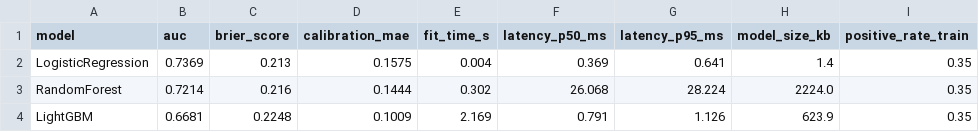
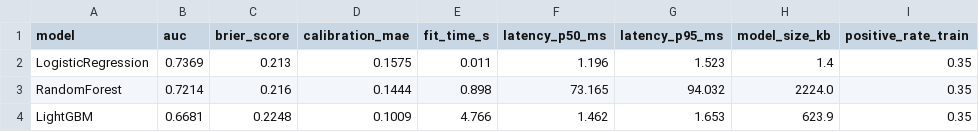
Before and after one commit to celestemendez007/Syntropy, a CSV file: research/ba_a_tiempo/outputs/risk_benchmark.csv, drawn as a sheet; only a part is shown; the diff names each change by its address in the sheet, - before the commit and + after, or states it on an @@ line.

```diff
--- a/research/ba_a_tiempo/outputs/risk_benchmark.csv
+++ b/research/ba_a_tiempo/outputs/risk_benchmark.csv
-E2 (fit_time_s): 0.004
+E2 (fit_time_s): 0.011
-F2 (latency_p50_ms): 0.369
+F2 (latency_p50_ms): 1.196
-G2 (latency_p95_ms): 0.641
+G2 (latency_p95_ms): 1.523
-E3 (fit_time_s): 0.302
+E3 (fit_time_s): 0.898
-F3 (latency_p50_ms): 26.068
+F3 (latency_p50_ms): 73.165
-G3 (latency_p95_ms): 28.224
+G3 (latency_p95_ms): 94.032
-E4 (fit_time_s): 2.169
+E4 (fit_time_s): 4.766
-F4 (latency_p50_ms): 0.791
+F4 (latency_p50_ms): 1.462
-G4 (latency_p95_ms): 1.126
+G4 (latency_p95_ms): 1.653
```
Also changed, not shown: data/synthetic/contacts_log.csv, research/ba_a_tiempo/data/interactions/conversations_log.csv, 38 other files.
